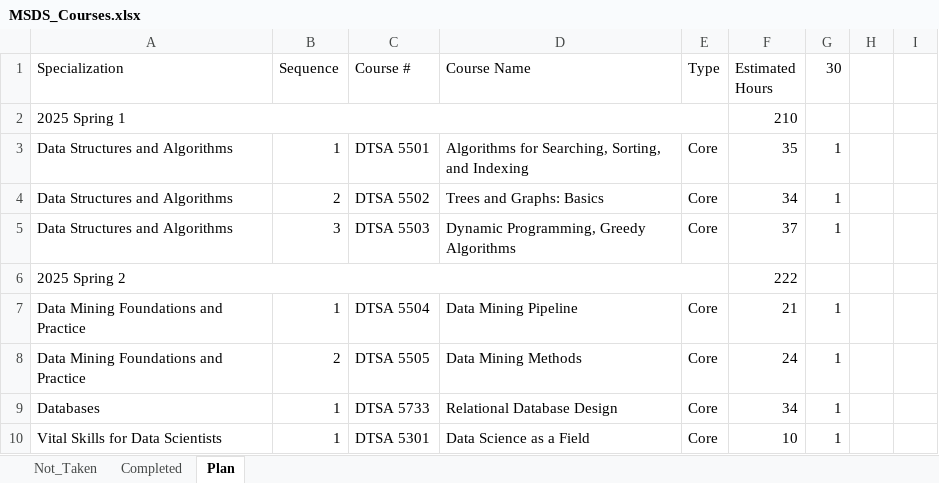
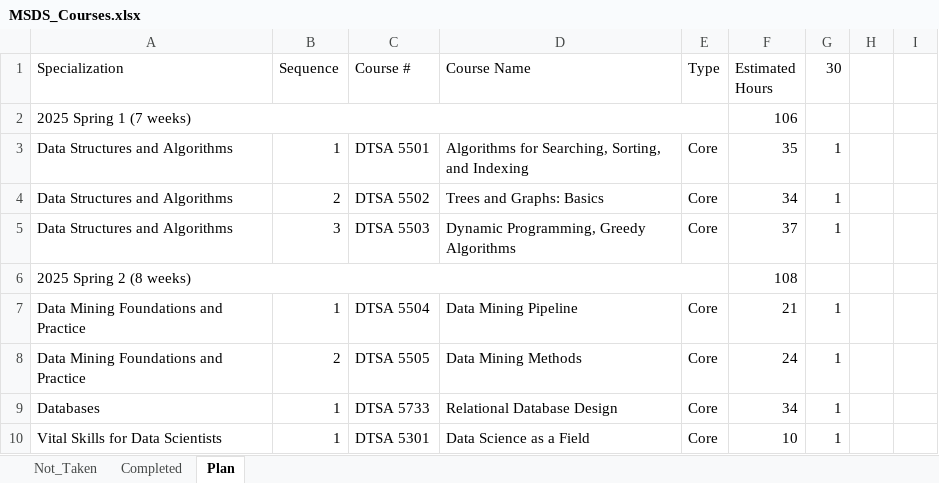
Before and after one commit to ndmccarthy/MSDS_Coursework, an Excel workbook: MSDS_Courses.xlsx, sheet Plan, drawn as a sheet; only a part is shown; values as stored, in another font and other column widths than the file's, no cell formats; removed rows and columns are numbered as before the commit, all else as after; the diff covers the shown part only; the diff names each change by its address in the sheet, - before the commit and + after, or states it on an @@ line.

```diff
--- a/MSDS_Courses.xlsx (sheet Plan)
+++ b/MSDS_Courses.xlsx (sheet Plan)
-row 2: 2025 Spring 1 |  |  |  |  | 210
+row 2: 2025 Spring 1 (7 weeks) |  |  |  |  | 106
-row 6: 2025 Spring 2 |  |  |  |  | 222
+row 6: 2025 Spring 2 (8 weeks) |  |  |  |  | 108
```
Also changed, not shown: 8 added rows, 7 removed rows, 3 moved rows and 12 edited cells elsewhere in this sheet, sheet Not_Taken, cell formats.
